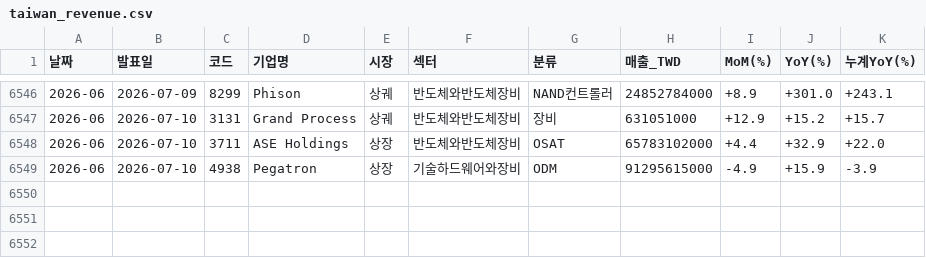
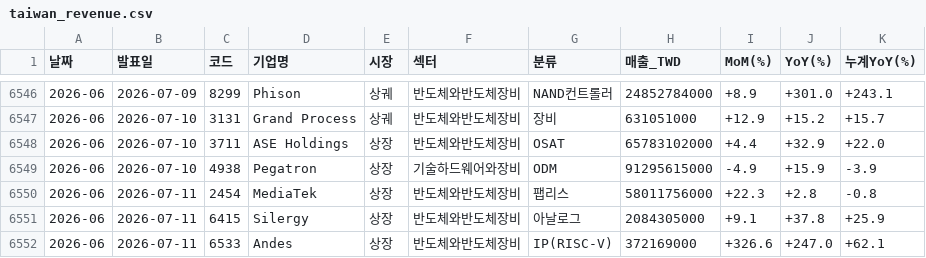
Before and after one commit to sisyphe10/Antigravity_Market_Dashboard, a CSV file: taiwan_revenue.csv, drawn as a sheet; only a part is shown, gaps mark what is left out; the diff names each change by its address in the sheet, - before the commit and + after, or states it on an @@ line.

```diff
--- a/taiwan_revenue.csv
+++ b/taiwan_revenue.csv
+row 6550: 2026-06 | 2026-07-11 | 2454 | MediaTek | 상장 | 반도체와반도체장비 | 팹리스 | 58011756000 | +22.3 | +2.8 | -0.8
+row 6551: 2026-06 | 2026-07-11 | 6415 | Silergy | 상장 | 반도체와반도체장비 | 아날로그 | 2084305000 | +9.1 | +37.8 | +25.9
+row 6552: 2026-06 | 2026-07-11 | 6533 | Andes | 상장 | 반도체와반도체장비 | IP(RISC-V) | 372169000 | +326.6 | +247.0 | +62.1
```
Also changed, not shown: 1 other file.
